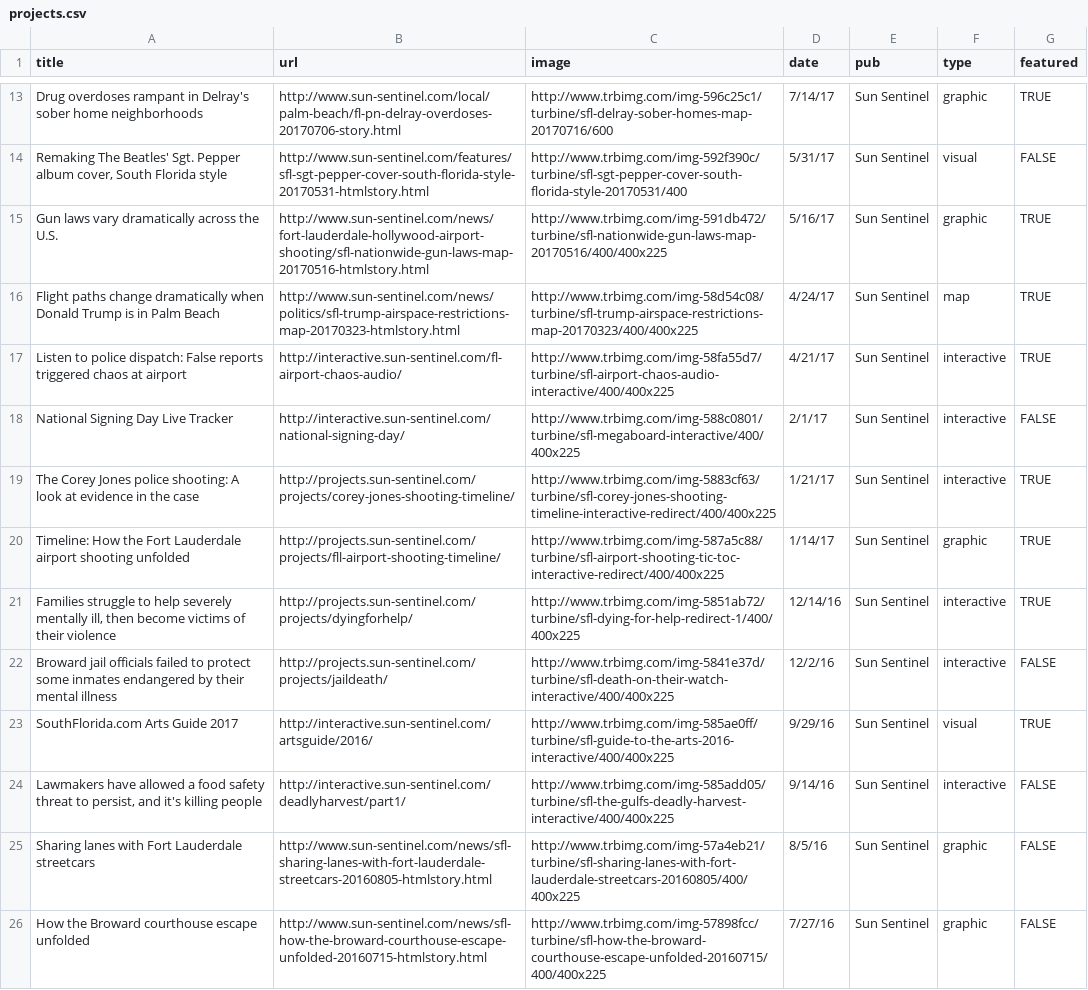
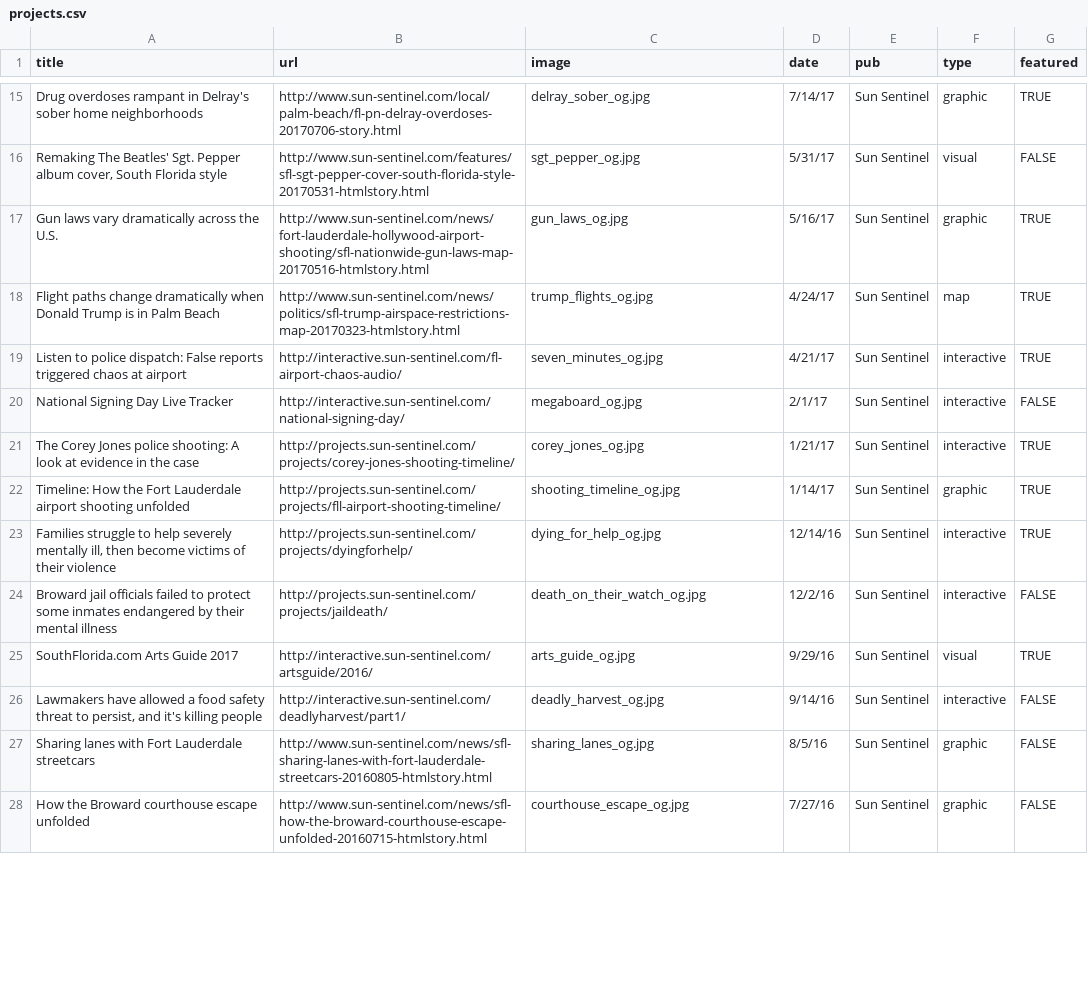
Before and after one commit to iuraizee/iuraizee.github.io, a CSV file: src/static/projects.csv, drawn as a sheet; only a part is shown, gaps mark what is left out; addresses are those after the commit; the diff covers the shown part only; the diff names each change by its address in the sheet, - before the commit and + after, or states it on an @@ line.

```diff
--- a/src/static/projects.csv
+++ b/src/static/projects.csv
-C15 (image): http://www.trbimg.com/img-596c25c1/turbine/sfl-delray-sober-homes-map-20170716/600
+C15 (image): delray_sober_og.jpg
-C16 (image): http://www.trbimg.com/img-592f390c/turbine/sfl-sgt-pepper-cover-south-florida-style-20170531/400
+C16 (image): sgt_pepper_og.jpg
-C17 (image): http://www.trbimg.com/img-591db472/turbine/sfl-nationwide-gun-laws-map-20170516/400/400x225
+C17 (image): gun_laws_og.jpg
-C18 (image): http://www.trbimg.com/img-58d54c08/turbine/sfl-trump-airspace-restrictions-map-20170323/400/400x225
+C18 (image): trump_flights_og.jpg
-C19 (image): http://www.trbimg.com/img-58fa55d7/turbine/sfl-airport-chaos-audio-interactive/400/400x225
+C19 (image): seven_minutes_og.jpg
-C20 (image): http://www.trbimg.com/img-588c0801/turbine/sfl-megaboard-interactive/400/400x225
+C20 (image): megaboard_og.jpg
-C21 (image): http://www.trbimg.com/img-5883cf63/turbine/sfl-corey-jones-shooting-timeline-interactive-redirect/400/400x225
+C21 (image): corey_jones_og.jpg
-C22 (image): http://www.trbimg.com/img-587a5c88/turbine/sfl-airport-shooting-tic-toc-interactive-redirect/400/400x225
+C22 (image): shooting_timeline_og.jpg
-C23 (image): http://www.trbimg.com/img-5851ab72/turbine/sfl-dying-for-help-redirect-1/400/400x225
+C23 (image): dying_for_help_og.jpg
-C24 (image): http://www.trbimg.com/img-5841e37d/turbine/sfl-death-on-their-watch-interactive/400/400x225
+C24 (image): death_on_their_watch_og.jpg
-C25 (image): http://www.trbimg.com/img-585ae0ff/turbine/sfl-guide-to-the-arts-2016-interactive/400/400x225
+C25 (image): arts_guide_og.jpg
-C26 (image): http://www.trbimg.com/img-585add05/turbine/sfl-the-gulfs-deadly-harvest-interactive/400/400x225
+C26 (image): deadly_harvest_og.jpg
-C27 (image): http://www.trbimg.com/img-57a4eb21/turbine/sfl-sharing-lanes-with-fort-lauderdale-streetcars-20160805/400/400x225
+C27 (image): sharing_lanes_og.jpg
-C28 (image): http://www.trbimg.com/img-57898fcc/turbine/sfl-how-the-broward-courthouse-escape-unfolded-20160715/400/400x225
+C28 (image): courthouse_escape_og.jpg
```
Also changed, not shown: 2 added rows and 16 edited cells elsewhere in this file, 36 other files.
